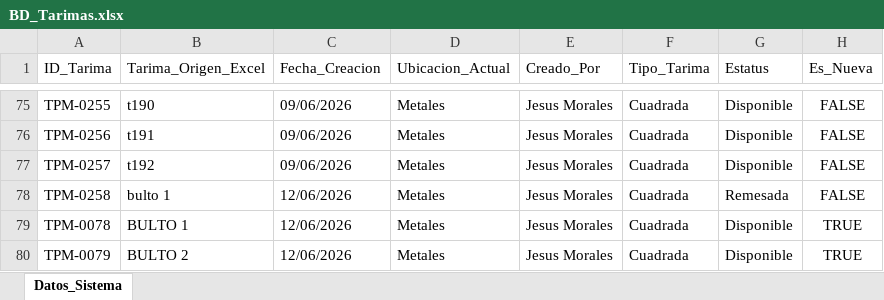
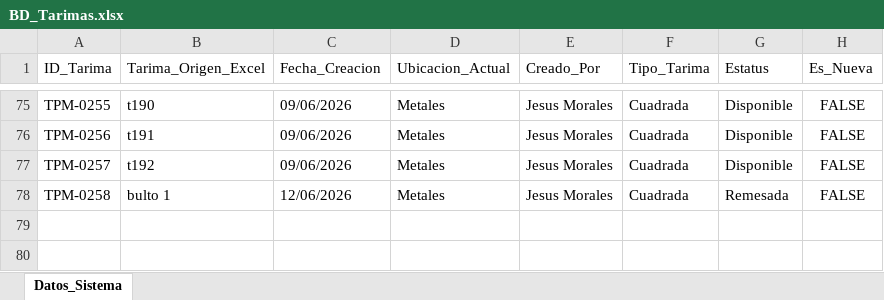
Before and after one commit to jesusalbertomoraleslopez-byte/remisiones-de-materiales, an Excel workbook: BD_Tarimas.xlsx, sheet Datos_Sistema, drawn as a sheet; only a part is shown, gaps mark what is left out; values as stored, in another font and other column widths than the file's, no borders; the diff names each change by its address in the sheet, - before the commit and + after, or states it on an @@ line.

Commit message:
Sincronizacion App: BD_Tarimas.xlsx

```diff
--- a/BD_Tarimas.xlsx (sheet Datos_Sistema)
+++ b/BD_Tarimas.xlsx (sheet Datos_Sistema)
-row 79: TPM-0078 | BULTO 1 | 12/06/2026 | Metales | Jesus Morales | Cuadrada | Disponible | TRUE
-row 80: TPM-0079 | BULTO 2 | 12/06/2026 | Metales | Jesus Morales | Cuadrada | Disponible | TRUE
```
